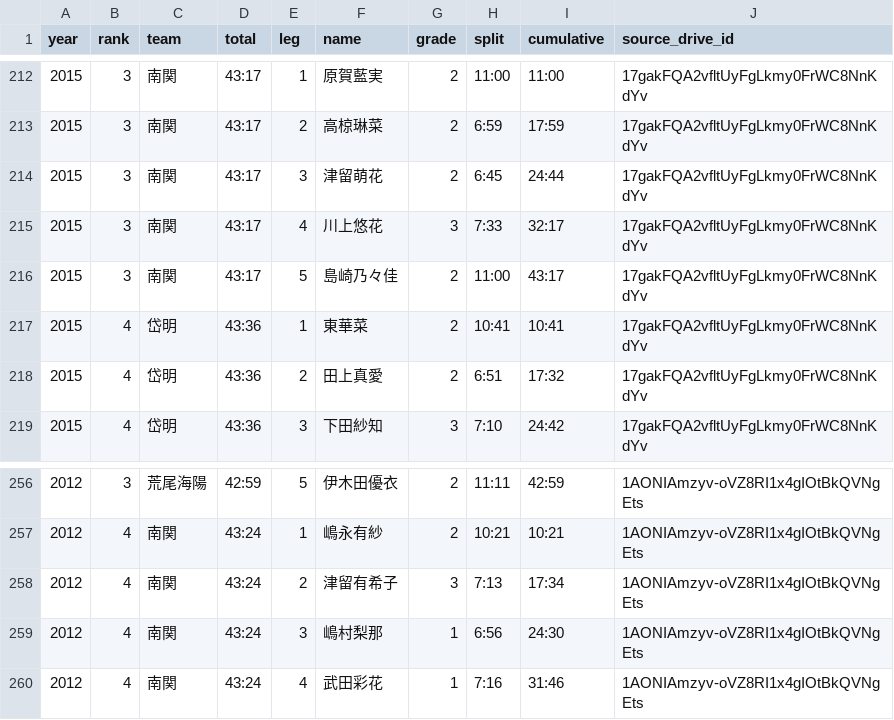
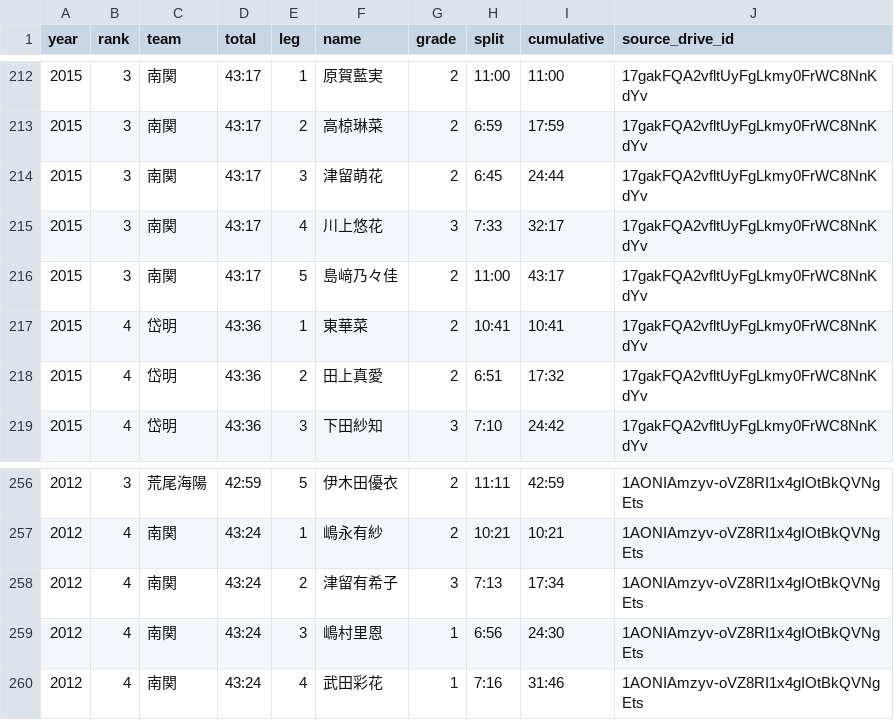
Before and after one commit to tatsuki-github/INBOX, a CSV file: input/aragyoku/women_top4_athletes.csv, drawn as a sheet; only a part is shown, gaps mark what is left out; the diff covers the shown part only.

```diff
--- a/input/aragyoku/women_top4_athletes.csv
+++ b/input/aragyoku/women_top4_athletes.csv
@@ -215,3 +215,3 @@ year,rank,team,total,leg,name,grade,split,cumulative,source_drive_id
 2015,3,南関,43:17,4,川上悠花,3,7:33,32:17,17gakFQA2vfltUyFgLkmy0FrWC8NnKdYv
-2015,3,南関,43:17,5,島崎乃々佳,2,11:00,43:17,17gakFQA2vfltUyFgLkmy0FrWC8NnKdYv
+2015,3,南関,43:17,5,島﨑乃々佳,2,11:00,43:17,17gakFQA2vfltUyFgLkmy0FrWC8NnKdYv
 2015,4,岱明,43:36,1,東華菜,2,10:41,10:41,17gakFQA2vfltUyFgLkmy0FrWC8NnKdYv
@@ -258,3 +258,3 @@ year,rank,team,total,leg,name,grade,split,cumulative,source_drive_id
 2012,4,南関,43:24,2,津留有希子,3,7:13,17:34,1AONIAmzyv-oVZ8RI1x4gIOtBkQVNgEts
-2012,4,南関,43:24,3,嶋村梨那,1,6:56,24:30,1AONIAmzyv-oVZ8RI1x4gIOtBkQVNgEts
+2012,4,南関,43:24,3,嶋村里恩,1,6:56,24:30,1AONIAmzyv-oVZ8RI1x4gIOtBkQVNgEts
 2012,4,南関,43:24,4,武田彩花,1,7:16,31:46,1AONIAmzyv-oVZ8RI1x4gIOtBkQVNgEts
```
Also changed, not shown: 19 edited cells elsewhere in this file, 4 other files.
